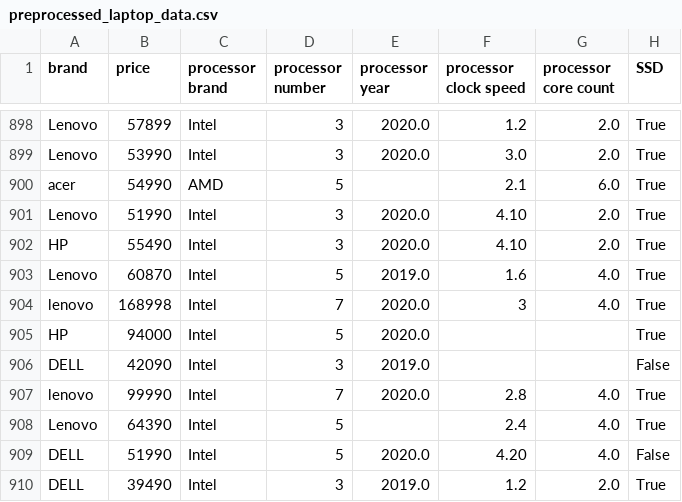
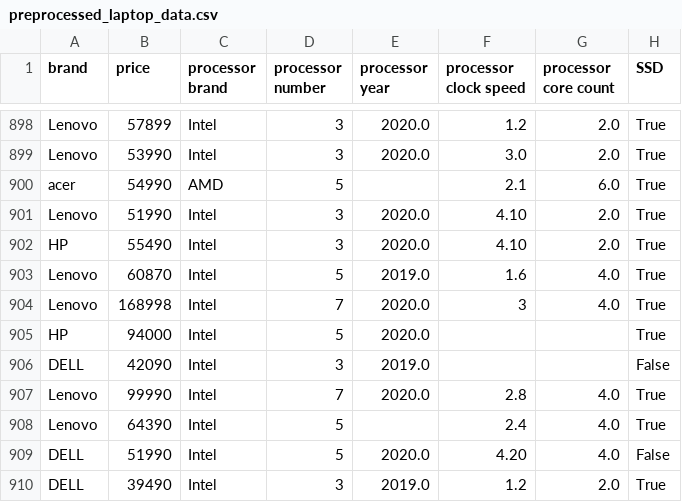
Before and after one commit to okTahvo/Intro_to_datascience2023, a CSV file: preprocessed_laptop_data.csv, drawn as a sheet; only a part is shown, gaps mark what is left out; the diff names each change by its address in the sheet, - before the commit and + after, or states it on an @@ line.

Commit message:
adjustment to data interaction

```diff
--- a/preprocessed_laptop_data.csv
+++ b/preprocessed_laptop_data.csv
-A904 (brand): lenovo
+A904 (brand): Lenovo
-A907 (brand): lenovo
+A907 (brand): Lenovo
```
Also changed, not shown: 1 other file.
